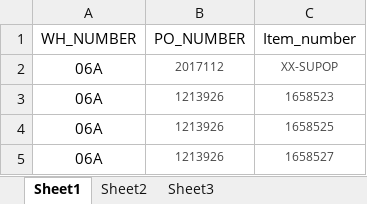
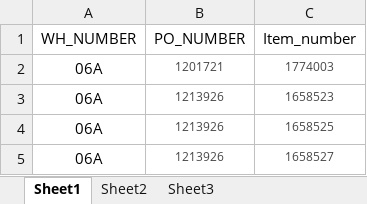
Before and after one commit to hbhardwaj03/Andyz-POC, an Excel workbook: Resources/4-Automatic_PO_Rec.xlsx, sheet Sheet1, drawn as a sheet; values as stored, in another font and other column widths than the file's, no borders; removed rows and columns are numbered as before the commit, all else as after; the diff names each change by its address in the sheet, - before the commit and + after, or states it on an @@ line.

Commit message:
addded resoiurce file

```diff
--- a/Resources/4-Automatic_PO_Rec.xlsx (sheet Sheet1)
+++ b/Resources/4-Automatic_PO_Rec.xlsx (sheet Sheet1)
-row 2: 06A | 2017112 | XX-SUPOP
+row 2: 06A | 1201721 | 1774003
```
